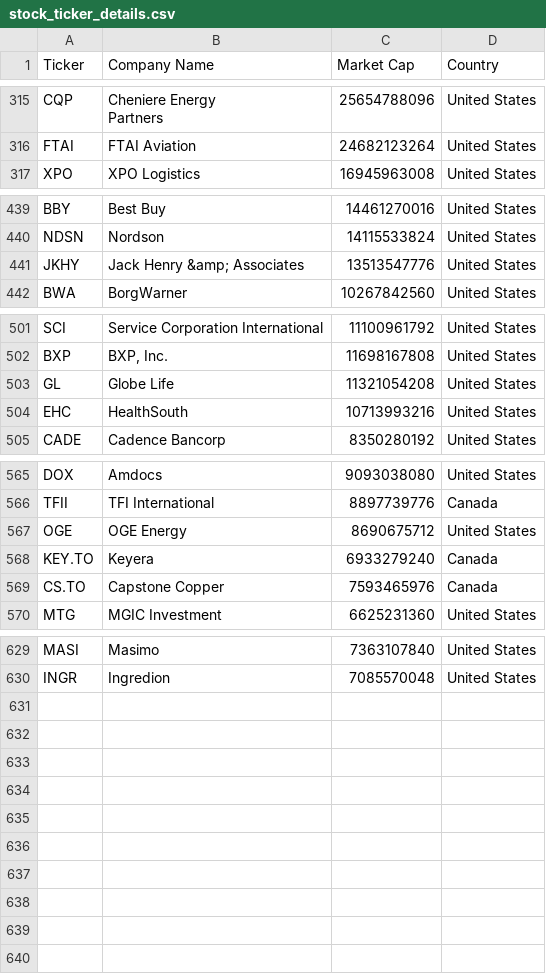
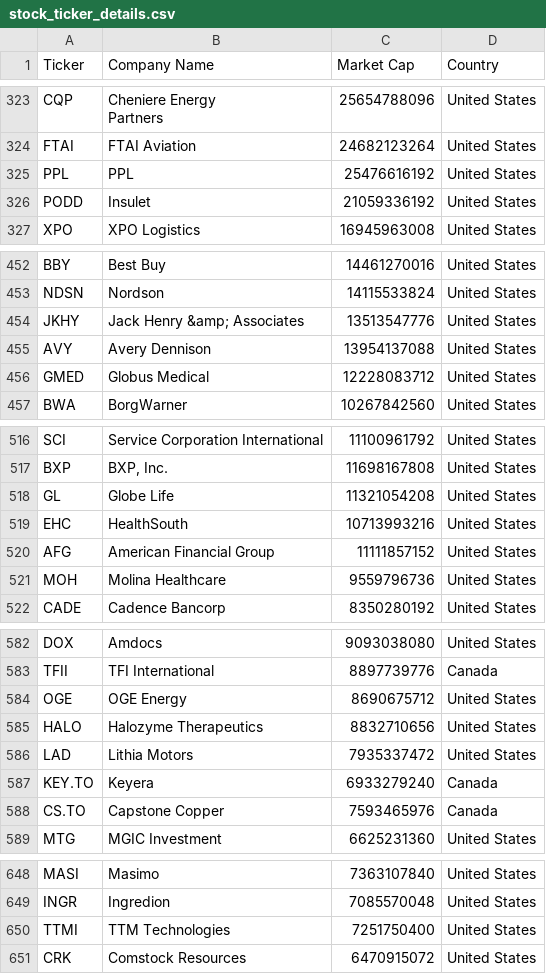
Before and after one commit to charlesmartineau/MGFD40, a CSV file: assignment/tickers/stock_ticker_details.csv, drawn as a sheet; only a part is shown, gaps mark what is left out; the diff covers the shown part only; the diff names each change by its address in the sheet, - before the commit and + after, or states it on an @@ line.

```diff
--- a/assignment/tickers/stock_ticker_details.csv
+++ b/assignment/tickers/stock_ticker_details.csv
+row 325: PPL | PPL | 25476616192 | United States
+row 326: PODD | Insulet | 21059336192 | United States
+row 455: AVY | Avery Dennison | 13954137088 | United States
+row 456: GMED | Globus Medical | 12228083712 | United States
+row 520: AFG | American Financial Group | 11111857152 | United States
+row 521: MOH | Molina Healthcare | 9559796736 | United States
+row 585: HALO | Halozyme Therapeutics | 8832710656 | United States
+row 586: LAD | Lithia Motors | 7935337472 | United States
+row 650: TTMI | TTM Technologies | 7251750400 | United States
+row 651: CRK | Comstock Resources | 6470915072 | United States
```
Also changed, not shown: 11 added rows elsewhere in this file, assignment/tickers/student_assignments.csv, assignment/tickers/students.csv, 1 other file.
